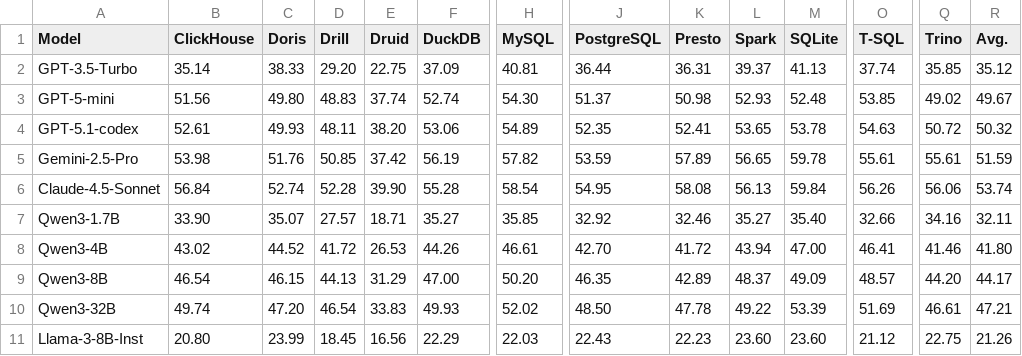
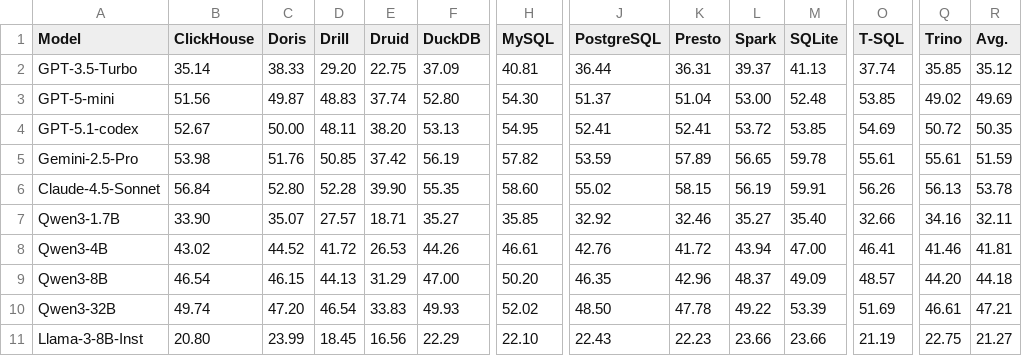
Before and after one commit to JerryGao818/UniQL, a CSV file: data/reports/full_1534_baseline_results.csv, drawn as a sheet; only a part is shown, gaps mark what is left out; the diff covers the shown part only; the diff names each change by its address in the sheet, - before the commit and + after, or states it on an @@ line.

Commit message:
Sync current main results and website fallback data

```diff
--- a/data/reports/full_1534_baseline_results.csv
+++ b/data/reports/full_1534_baseline_results.csv
-C3 (Doris): 49.80
+C3 (Doris): 49.87
-F3 (DuckDB): 52.74
+F3 (DuckDB): 52.80
-K3 (Presto): 50.98
+K3 (Presto): 51.04
-L3 (Spark): 52.93
+L3 (Spark): 53.00
-R3 (Avg.): 49.67
+R3 (Avg.): 49.69
-B4 (ClickHouse): 52.61
+B4 (ClickHouse): 52.67
-C4 (Doris): 49.93
+C4 (Doris): 50.00
-F4 (DuckDB): 53.06
+F4 (DuckDB): 53.13
-H4 (MySQL): 54.89
+H4 (MySQL): 54.95
-J4 (PostgreSQL): 52.35
+J4 (PostgreSQL): 52.41
-L4 (Spark): 53.65
+L4 (Spark): 53.72
-M4 (SQLite): 53.78
+M4 (SQLite): 53.85
-O4 (T-SQL): 54.63
+O4 (T-SQL): 54.69
-R4 (Avg.): 50.32
+R4 (Avg.): 50.35
-C6 (Doris): 52.74
+C6 (Doris): 52.80
-F6 (DuckDB): 55.28
+F6 (DuckDB): 55.35
-H6 (MySQL): 58.54
+H6 (MySQL): 58.60
-J6 (PostgreSQL): 54.95
+J6 (PostgreSQL): 55.02
-K6 (Presto): 58.08
+K6 (Presto): 58.15
-L6 (Spark): 56.13
+L6 (Spark): 56.19
-M6 (SQLite): 59.84
+M6 (SQLite): 59.91
-Q6 (Trino): 56.06
+Q6 (Trino): 56.13
-R6 (Avg.): 53.74
+R6 (Avg.): 53.78
-J8 (PostgreSQL): 42.70
+J8 (PostgreSQL): 42.76
-R8 (Avg.): 41.80
+R8 (Avg.): 41.81
-K9 (Presto): 42.89
+K9 (Presto): 42.96
-R9 (Avg.): 44.17
+R9 (Avg.): 44.18
-H11 (MySQL): 22.03
+H11 (MySQL): 22.10
-L11 (Spark): 23.60
+L11 (Spark): 23.66
-M11 (SQLite): 23.60
+M11 (SQLite): 23.66
-O11 (T-SQL): 21.12
+O11 (T-SQL): 21.19
-R11 (Avg.): 21.26
+R11 (Avg.): 21.27
```
Also changed, not shown: 14 edited cells elsewhere in this file, docs/assets/data/full_1534_baseline_results.csv, 3 other files.
